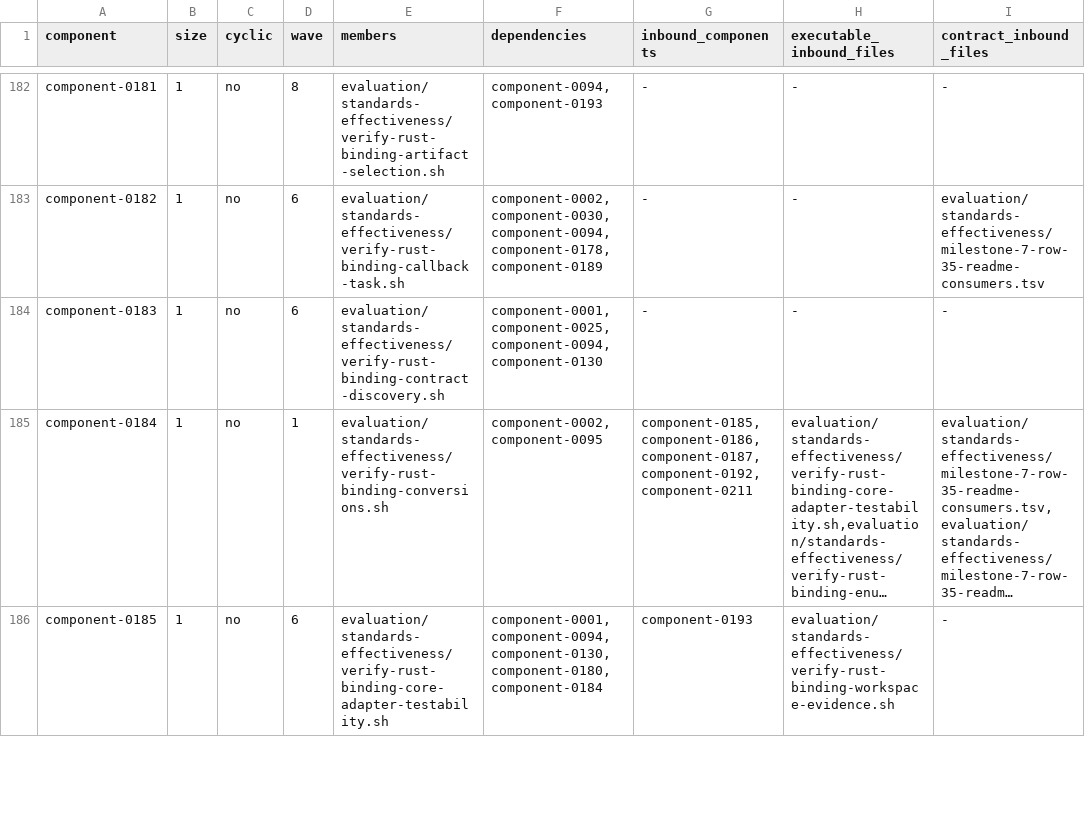
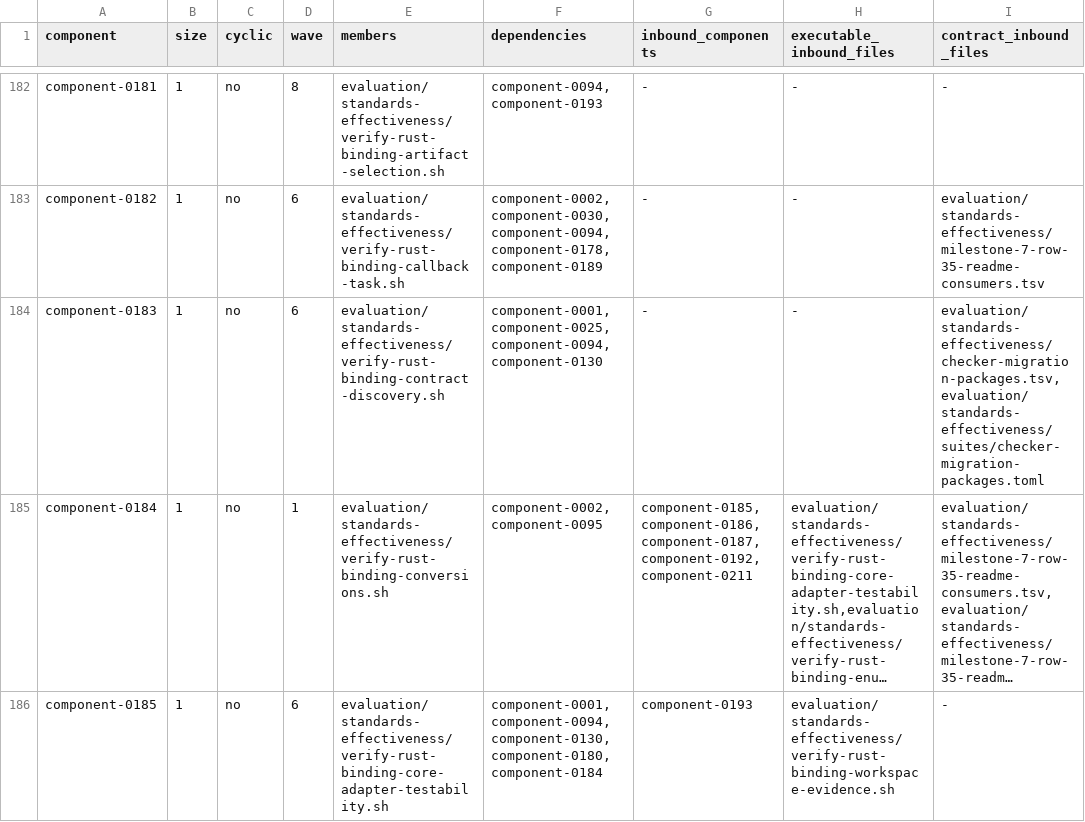
Before and after one commit to MrScripty/Coding-Standards, a TSV file: evaluation/standards-effectiveness/generated/checker-dependency-components.tsv, drawn as a sheet; only a part is shown, gaps mark what is left out; long unchanged cells end in …; the diff names each change by its address in the sheet, - before the commit and + after, or states it on an @@ line.

```diff
--- a/evaluation/standards-effectiveness/generated/checker-dependency-components.tsv
+++ b/evaluation/standards-effectiveness/generated/checker-dependency-components.tsv
-I184 (contract_inbound_files): -
+I184 (contract_inbound_files): evaluation/standards-effectiveness/checker-migration-packages.tsv,evaluation/standards-effectiveness/suites/checker-migration-packages.toml
```
Also changed, not shown: evaluation/standards-effectiveness/checker-migration-packages.tsv, evaluation/standards-effectiveness/generated/checker-dependency-edges.tsv, 8 other files.
